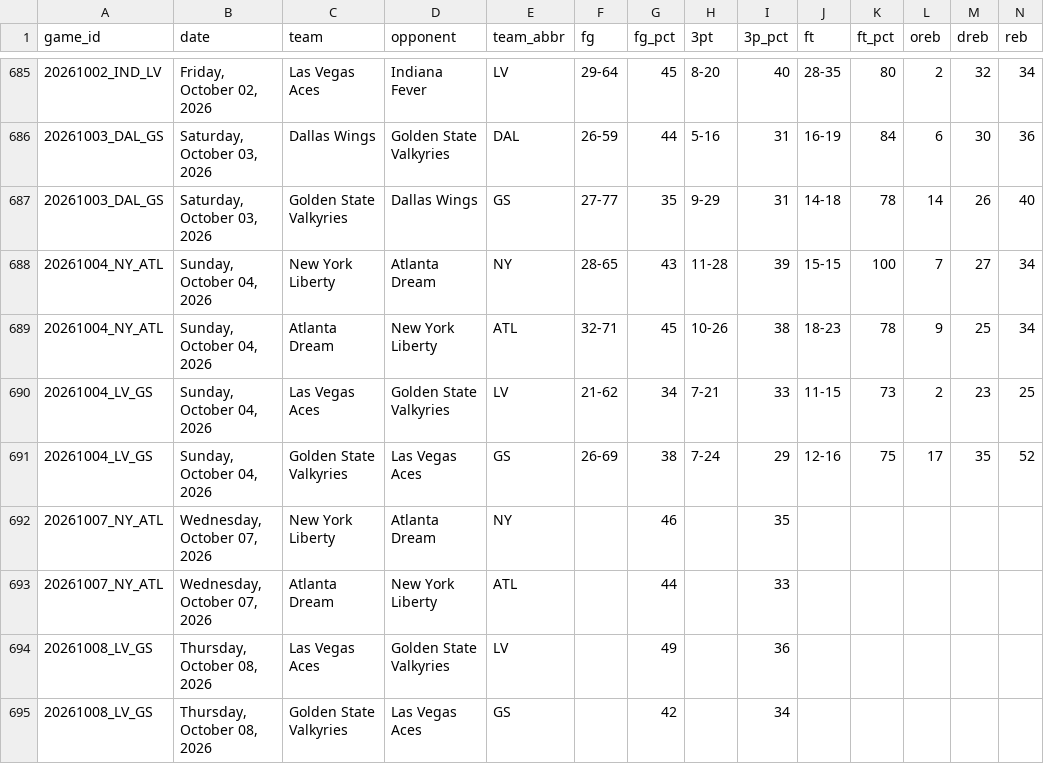
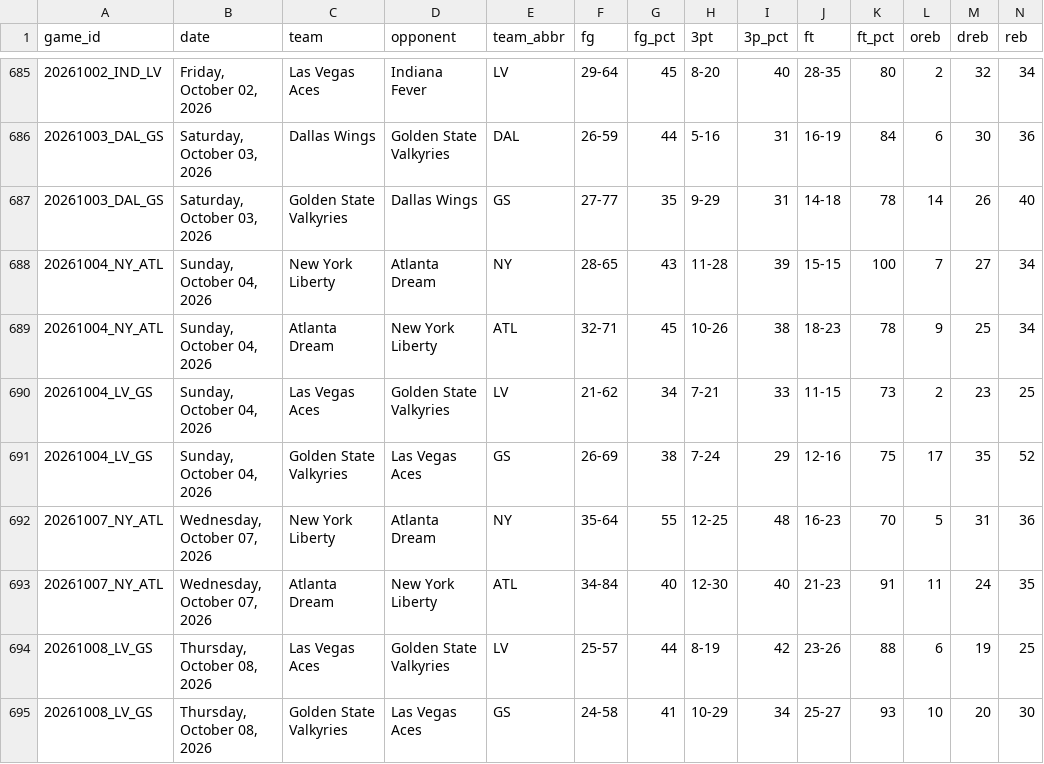
Before and after one commit to MikeOzomah/wnba-matchup-intelligence, a CSV file: data/full_wnba_team_stats.csv, drawn as a sheet; only a part is shown, gaps mark what is left out; removed rows and columns are numbered as before the commit, all else as after; rows hold the shown columns only; the diff names each change by its address in the sheet, - before the commit and + after, or states it on an @@ line.

```diff
--- a/data/full_wnba_team_stats.csv
+++ b/data/full_wnba_team_stats.csv
-row 692: 20261007_NY_ATL | Wednesday, October 07, 2026 | New York Liberty | Atlanta Dream | NY |  | 46 |  | 35
-row 693: 20261007_NY_ATL | Wednesday, October 07, 2026 | Atlanta Dream | New York Liberty | ATL |  | 44 |  | 33
-row 694: 20261008_LV_GS | Thursday, October 08, 2026 | Las Vegas Aces | Golden State Valkyries | LV |  | 49 |  | 36
-row 695: 20261008_LV_GS | Thursday, October 08, 2026 | Golden State Valkyries | Las Vegas Aces | GS |  | 42 |  | 34
+row 692: 20261007_NY_ATL | Wednesday, October 07, 2026 | New York Liberty | Atlanta Dream | NY | 35-64 | 55 | 12-25 | 48 | 16-23 | 70 | 5 | 31 | 36
+row 693: 20261007_NY_ATL | Wednesday, October 07, 2026 | Atlanta Dream | New York Liberty | ATL | 34-84 | 40 | 12-30 | 40 | 21-23 | 91 | 11 | 24 | 35
+row 694: 20261008_LV_GS | Thursday, October 08, 2026 | Las Vegas Aces | Golden State Valkyries | LV | 25-57 | 44 | 8-19 | 42 | 23-26 | 88 | 6 | 19 | 25
+row 695: 20261008_LV_GS | Thursday, October 08, 2026 | Golden State Valkyries | Las Vegas Aces | GS | 24-58 | 41 | 10-29 | 34 | 25-27 | 93 | 10 | 20 | 30
```
Also changed, not shown: outputs/advanced_wnba_metrics.csv, outputs/player_influence_profiles.csv, 2 other files.
